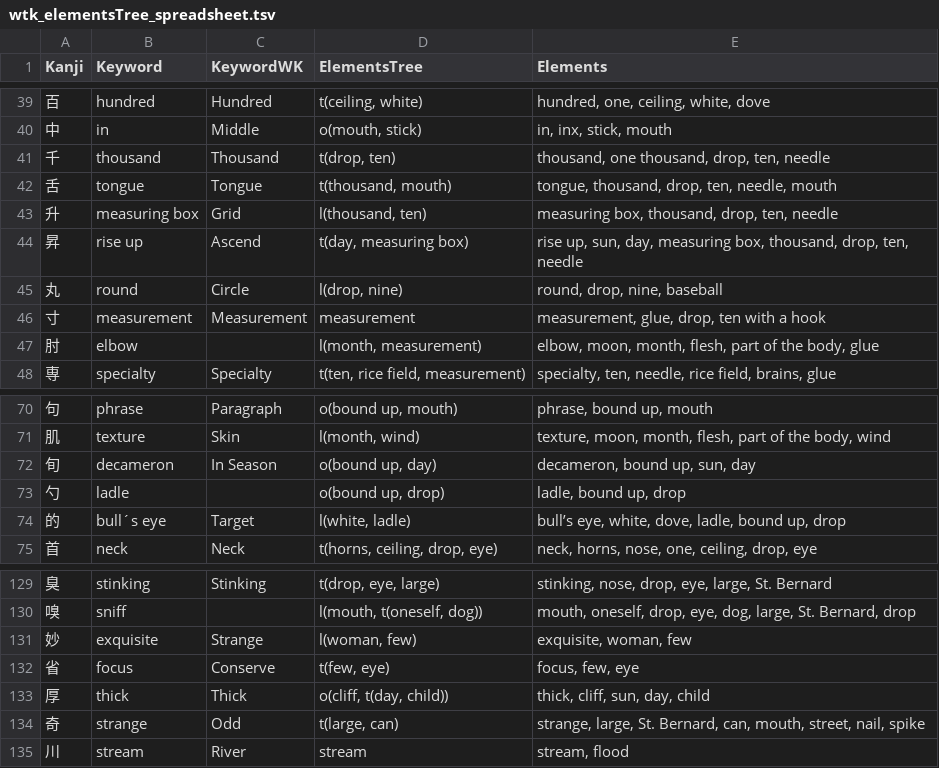
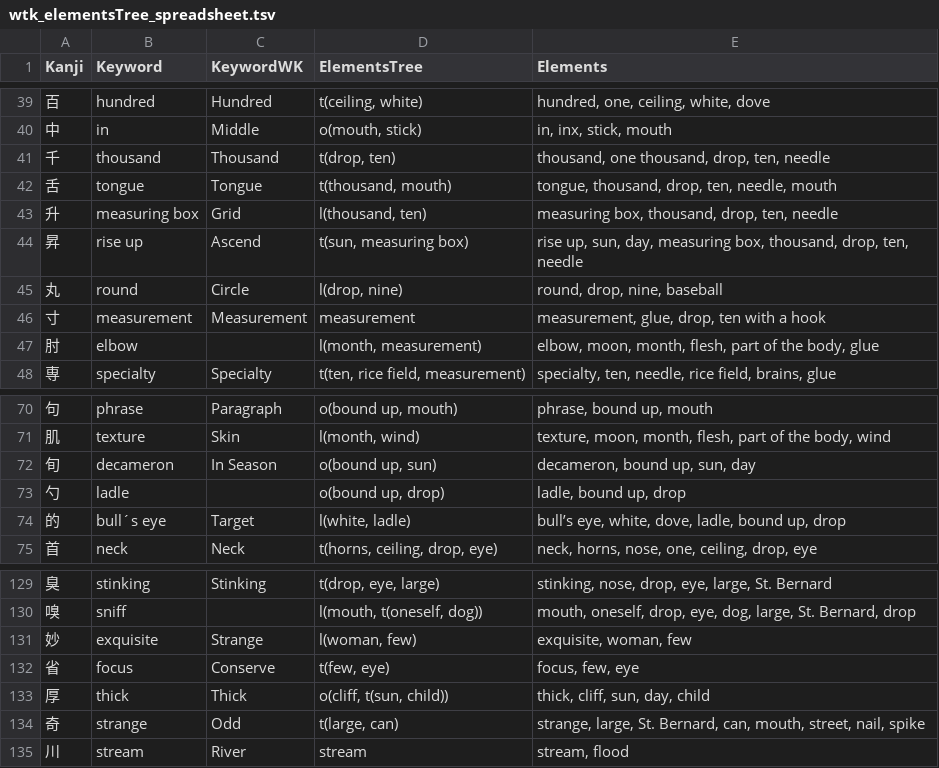
Before and after one commit to sschmidTU/wtk-fork, a TSV file: _tools/wtk_elementsTree_spreadsheet.tsv, drawn as a sheet; only a part is shown, gaps mark what is left out; the diff covers the shown part only.

Commit message:
elementsTree_spreadsheet: fix sun called day

```diff
--- a/_tools/wtk_elementsTree_spreadsheet.tsv
+++ b/_tools/wtk_elementsTree_spreadsheet.tsv
@@ -43,3 +43,3 @@ Kanji	Keyword	KeywordWK	ElementsTree	Elements
 升	measuring box	Grid	l(thousand, ten)	measuring box, thousand, drop, ten, needle
-昇	rise up	Ascend	t(day, measuring box)	rise up, sun, day, measuring box, thousand, drop, ten, needle
+昇	rise up	Ascend	t(sun, measuring box)	rise up, sun, day, measuring box, thousand, drop, ten, needle
 丸	round	Circle	l(drop, nine)	round, drop, nine, baseball
@@ -71,3 +71,3 @@ Kanji	Keyword	KeywordWK	ElementsTree	Elements
 肌	texture	Skin	l(month, wind)	texture, moon, month, flesh, part of the body, wind
-旬	decameron	In Season	o(bound up, day)	decameron, bound up, sun, day
+旬	decameron	In Season	o(bound up, sun)	decameron, bound up, sun, day
 勺	ladle		o(bound up, drop)	ladle, bound up, drop
@@ -132,3 +132,3 @@ Kanji	Keyword	KeywordWK	ElementsTree	Elements
 省	focus	Conserve	t(few, eye)	focus, few, eye
-厚	thick	Thick	o(cliff, t(day, child))	thick, cliff, sun, day, child
+厚	thick	Thick	o(cliff, t(sun, child))	thick, cliff, sun, day, child
 奇	strange	Odd	t(large, can)	strange, large, St. Bernard, can, mouth, street, nail, spike
```
Also changed, not shown: 13 edited cells elsewhere in this file.
